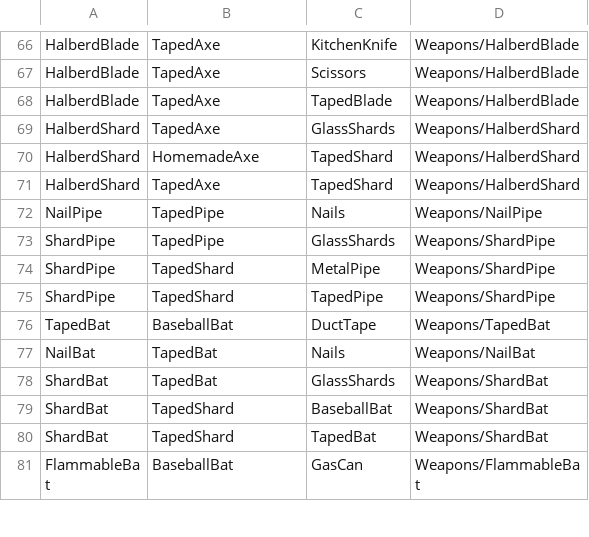
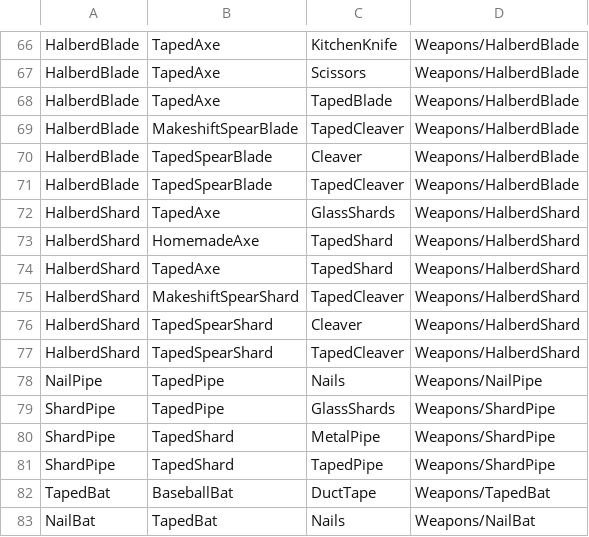
Before and after one commit to ThomasProtheroe/Theyre-Coming, a CSV file: Assets/StreamingAssets/RecipeMaster.csv, drawn as a sheet; only a part is shown, gaps mark what is left out; the shorter side is filled out with more unchanged rows; the diff names each change by its address in the sheet, - before the commit and + after, or states it on an @@ line.

```diff
--- a/Assets/StreamingAssets/RecipeMaster.csv
+++ b/Assets/StreamingAssets/RecipeMaster.csv
+row 69: HalberdBlade | MakeshiftSpearBlade | TapedCleaver | Weapons/HalberdBlade
+row 70: HalberdBlade | TapedSpearBlade | Cleaver | Weapons/HalberdBlade
+row 71: HalberdBlade | TapedSpearBlade | TapedCleaver | Weapons/HalberdBlade
+row 75: HalberdShard | MakeshiftSpearShard | TapedCleaver | Weapons/HalberdShard
+row 76: HalberdShard | TapedSpearShard | Cleaver | Weapons/HalberdShard
+row 77: HalberdShard | TapedSpearShard | TapedCleaver | Weapons/HalberdShard
```
Also changed, not shown: 25 other files.
